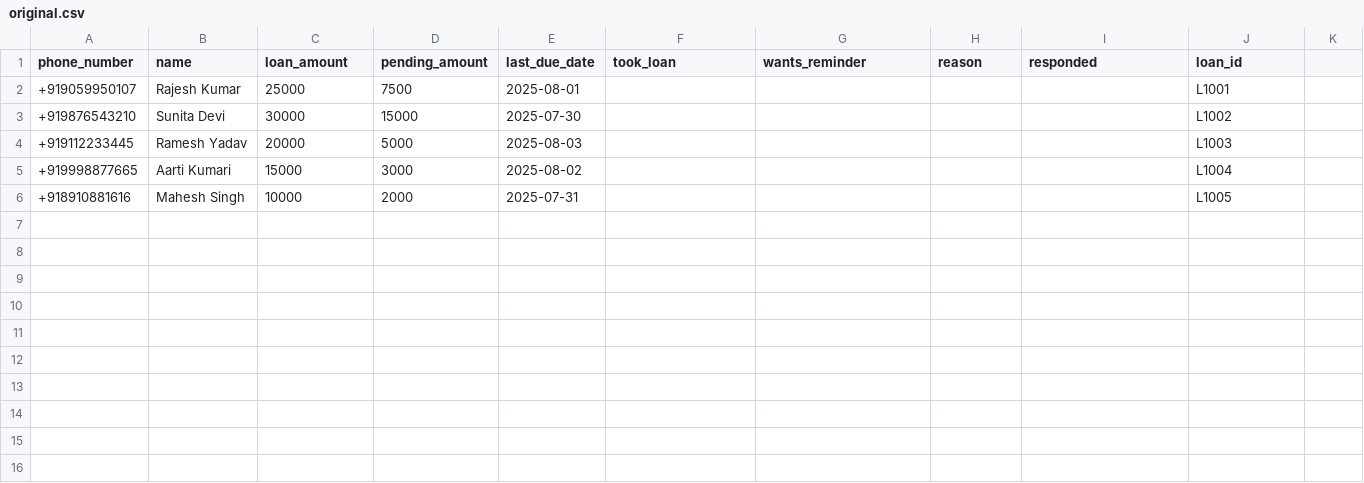
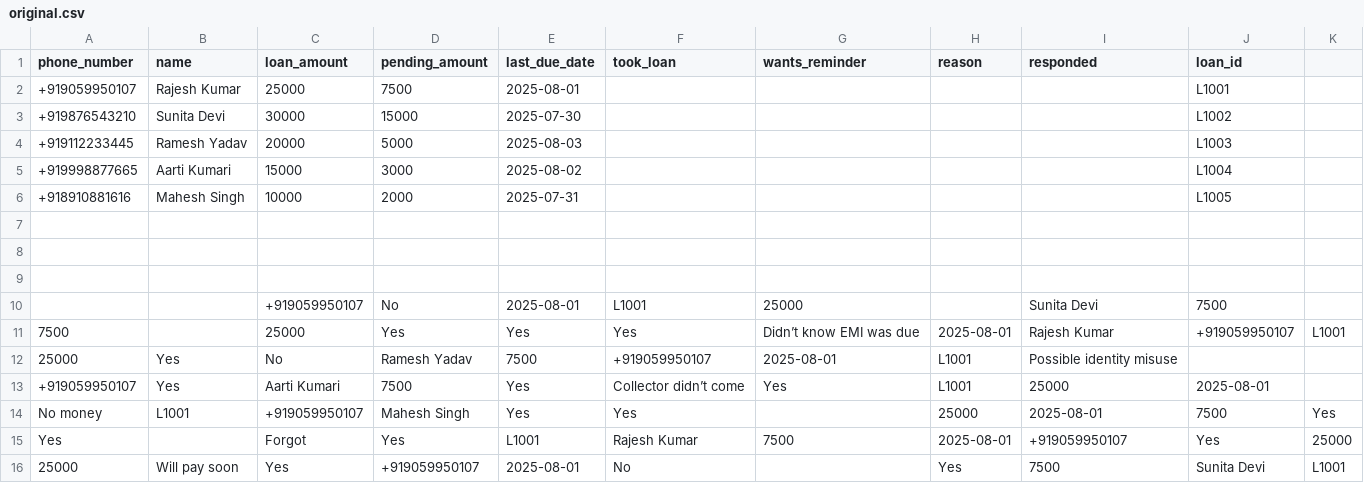
Before and after one commit to Trishanu123/ai_bank_calling_bot_1, a CSV file: original.csv, drawn as a sheet; the diff names each change by its address in the sheet, - before the commit and + after, or states it on an @@ line.

Commit message:
Update original.csv

```diff
--- a/original.csv
+++ b/original.csv
+row 7: (empty)
+row 8: (empty)
+row 9: (empty)
+row 10:  |  | +919059950107 | No | 2025-08-01 | L1001 | 25000 |  | Sunita Devi | 7500
+row 11: 7500 |  | 25000 | Yes | Yes | Yes | Didn’t know EMI was due | 2025-08-01 | Rajesh Kumar | +919059950107 | L1001
+row 12: 25000 | Yes | No | Ramesh Yadav | 7500 | +919059950107 | 2025-08-01 | L1001 | Possible identity misuse
+row 13: +919059950107 | Yes | Aarti Kumari | 7500 | Yes | Collector didn’t come | Yes | L1001 | 25000 | 2025-08-01
+row 14: No money | L1001 | +919059950107 | Mahesh Singh | Yes | Yes |  | 25000 | 2025-08-01 | 7500 | Yes
+row 15: Yes |  | Forgot | Yes | L1001 | Rajesh Kumar | 7500 | 2025-08-01 | +919059950107 | Yes | 25000
+row 16: 25000 | Will pay soon | Yes | +919059950107 | 2025-08-01 | No |  | Yes | 7500 | Sunita Devi | L1001
```
